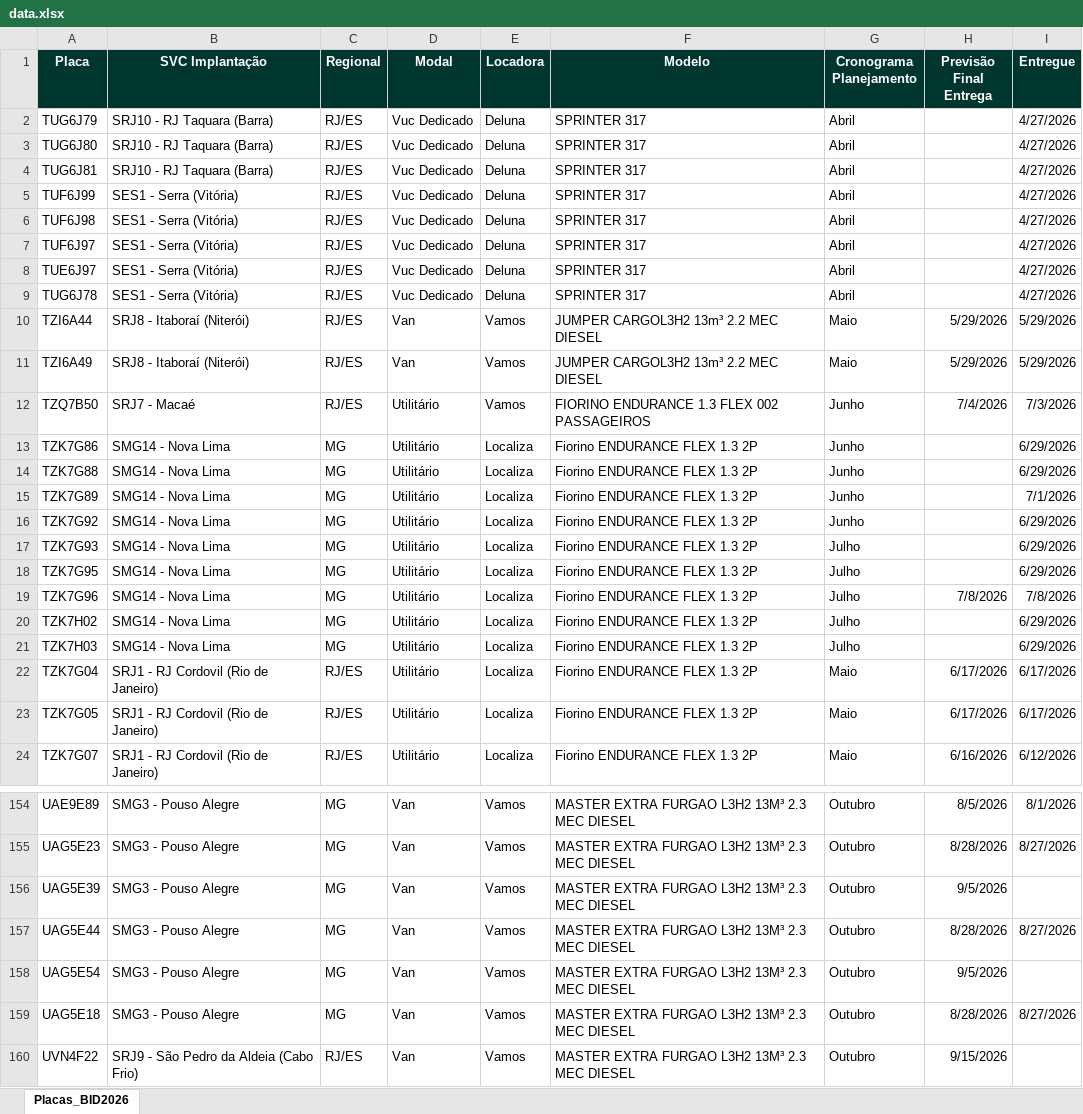
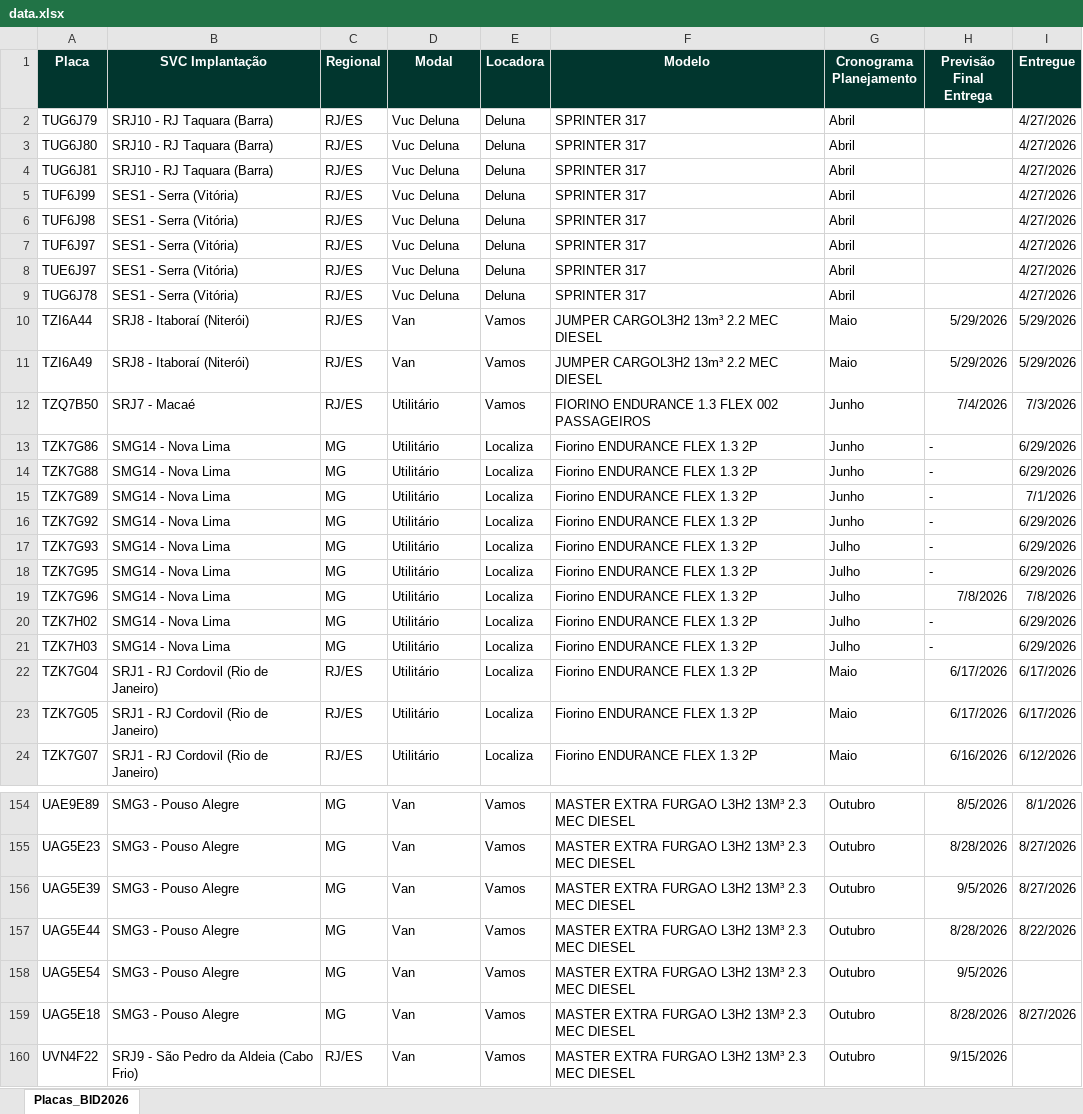
Before and after one commit to FrotaDeluna/BID2026, an Excel workbook: data.xlsx, sheet Placas_BID2026, drawn as a sheet; only a part is shown, gaps mark what is left out; values as stored, in another font and other column widths than the file's, no borders; the diff covers the shown part only; the diff names each change by its address in the sheet, - before the commit and + after, or states it on an @@ line.

```diff
--- a/data.xlsx (sheet Placas_BID2026)
+++ b/data.xlsx (sheet Placas_BID2026)
-D2:D9 (Modal): Vuc Dedicado
+D2:D9 (Modal): Vuc Deluna
-H13:H18 (Previsão Final Entrega): (empty)
+H13:H18 (Previsão Final Entrega): -
-H20:H21 (Previsão Final Entrega): (empty)
+H20:H21 (Previsão Final Entrega): -
-I156 (Entregue): (empty)
+I156 (Entregue): 8/27/2026
-I157 (Entregue): 8/27/2026
+I157 (Entregue): 8/22/2026
```
Also changed, not shown: 5 edited cells elsewhere in this sheet, 1 other file.
